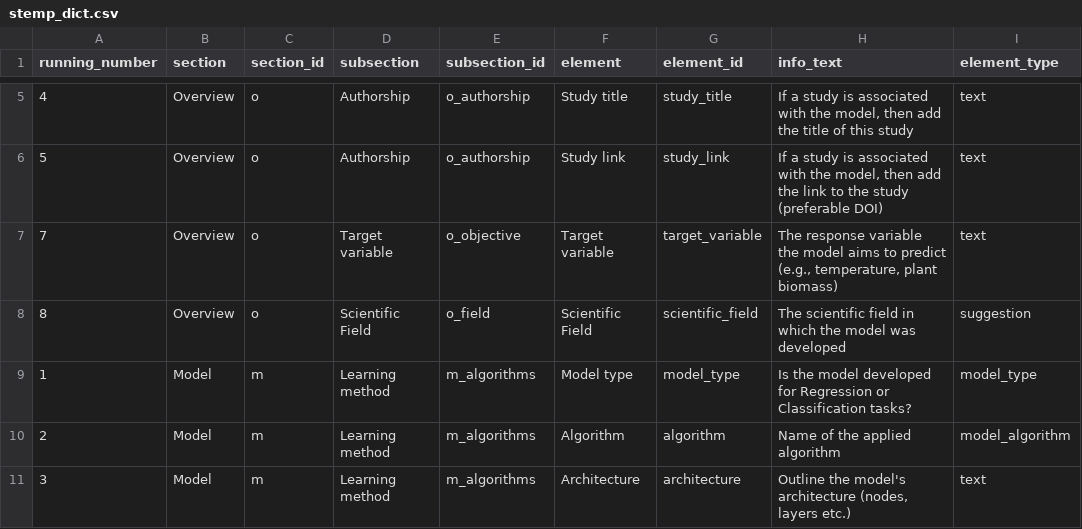
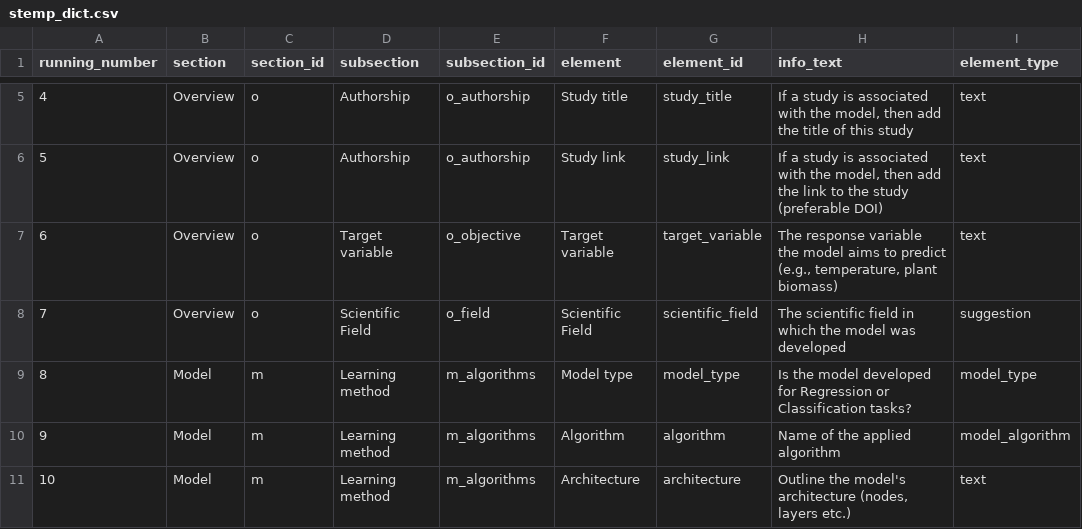
Before and after one commit to LOEK-RS/STeMP, a CSV file: inst/app/www/stemp_dict.csv, drawn as a sheet; only a part is shown, gaps mark what is left out; the diff covers the shown part only; the diff names each change by its address in the sheet, - before the commit and + after, or states it on an @@ line.

```diff
--- a/inst/app/www/stemp_dict.csv
+++ b/inst/app/www/stemp_dict.csv
-A7 (running_number): 7
+A7 (running_number): 6
-A8 (running_number): 8
+A8 (running_number): 7
-A9 (running_number): 1
+A9 (running_number): 8
-A10 (running_number): 2
+A10 (running_number): 9
-A11 (running_number): 3
+A11 (running_number): 10
```
Also changed, not shown: 1 added row and 8 edited cells elsewhere in this file, 4 other files.
